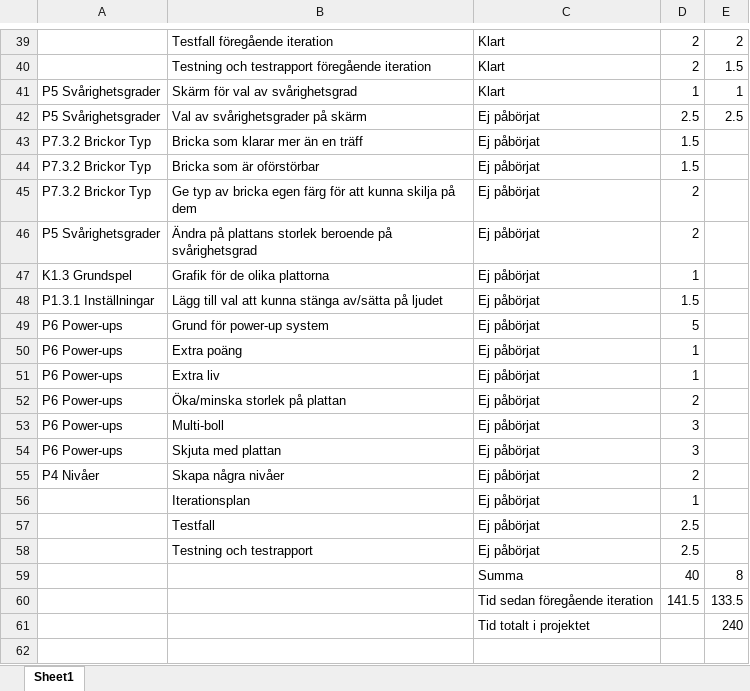
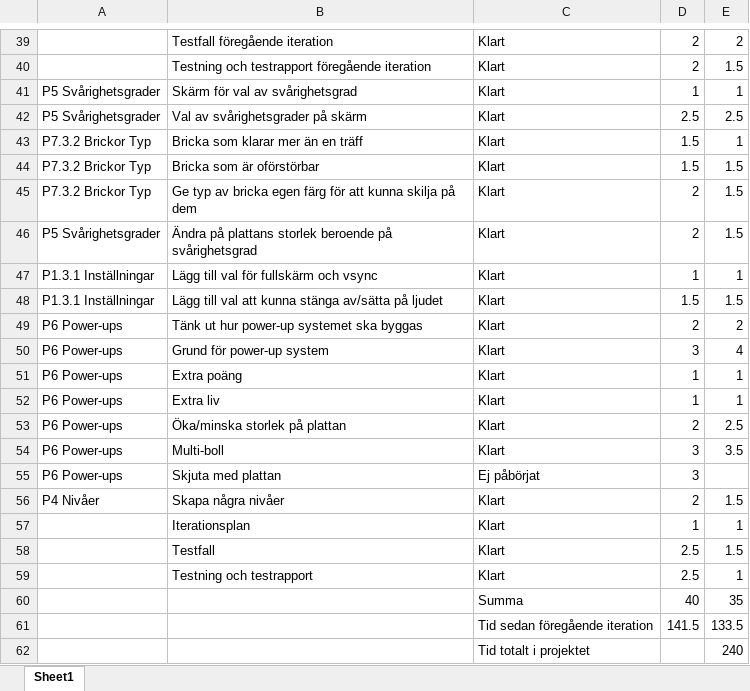
Before and after one commit to km222ew/Break-a-Brick, an Excel workbook: Dokumentation/Iteration v20/Iteration 5.xlsx, sheet Sheet1, drawn as a sheet; only a part is shown, gaps mark what is left out; values as stored, in another font and other column widths than the file's, no borders; removed rows and columns are numbered as before the commit, all else as after; the diff names each change by its address in the sheet, - before the commit and + after, or states it on an @@ line.

```diff
--- a/Dokumentation/Iteration v20/Iteration 5.xlsx (sheet Sheet1)
+++ b/Dokumentation/Iteration v20/Iteration 5.xlsx (sheet Sheet1)
-C42:C46: Ej påbörjat
+C42:C46: Klart
-E43: (empty)
+E43: 1
-E44:E46: (empty)
+E44:E46: 1.5
-row 47: K1.3 Grundspel | Grafik för de olika plattorna | Ej påbörjat | 1
+row 47: P1.3.1 Inställningar | Lägg till val för fullskärm och vsync | Klart | 1 | 1
-C48: Ej påbörjat
+C48: Klart
-E48: (empty)
+E48: 1.5
+row 49: P6 Power-ups | Tänk ut hur power-up systemet ska byggas | Klart | 2 | 2
-C50:C54: Ej påbörjat
+C50:C54: Klart
-D50: 5
+D50: 3
-E50: (empty)
+E50: 4
-E51:E52: (empty)
+E51:E52: 1
-E53: (empty)
+E53: 2.5
-E54: (empty)
+E54: 3.5
-C56:C59: Ej påbörjat
+C56:C59: Klart
-E56: (empty)
+E56: 1.5
-E57: (empty)
+E57: 1
-E58: (empty)
+E58: 1.5
-E59: (empty)
+E59: 1
-E60: 8
+E60: 35
```
Also changed, not shown: formulas that keep their value, 50 other files.
